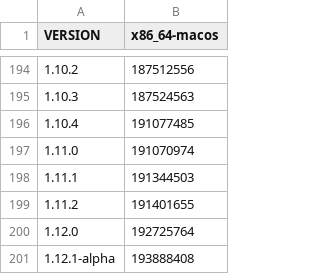
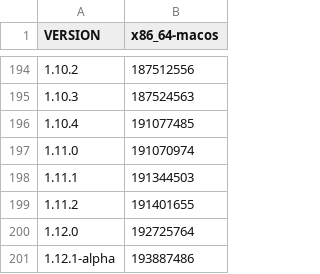
Before and after one commit to defold/build-size, a CSV file: bob_report.csv, drawn as a sheet; only a part is shown, gaps mark what is left out.

Commit message:
Generated new size report and graph [skip ci]

```diff
--- a/bob_report.csv
+++ b/bob_report.csv
@@ -200,2 +200,2 @@ VERSION,x86_64-macos
 1.12.0,192725764
-1.12.1-alpha,193888408
+1.12.1-alpha,193887486
```
Also changed, not shown: bundle_report.csv, editor_report.csv, 12 other files.
